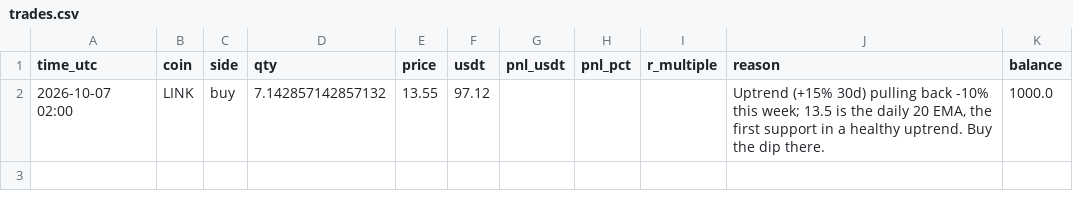
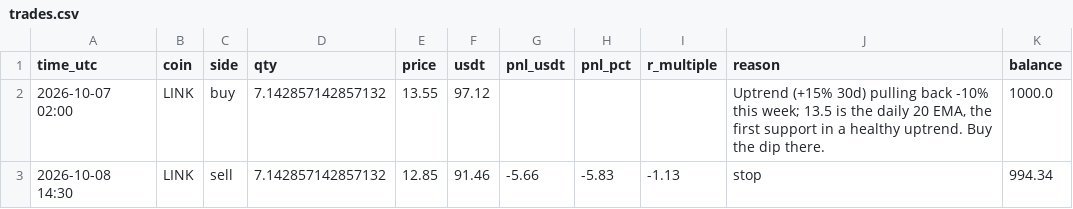
Before and after one commit to HarleyBear70/okx-trading-bot, a CSV file: analyst/trades.csv, drawn as a sheet.

```diff
--- a/analyst/trades.csv
+++ b/analyst/trades.csv
@@ -2 +2,2 @@ time_utc,coin,side,qty,price,usdt,pnl_usdt,pnl_pct,r_multiple,reason,balance
 2026-10-07 02:00,LINK,buy,7.142857142857132,13.55,97.12,,,,"Uptrend (+15% 30d) pulling back -10% this week; 13.5 is the daily 20 EMA, the first support in a healthy uptrend. Buy the dip there.",1000.0
+2026-10-08 14:30,LINK,sell,7.142857142857132,12.85,91.46,-5.66,-5.83,-1.13,stop,994.34
```
Also changed, not shown: 37 other files.
